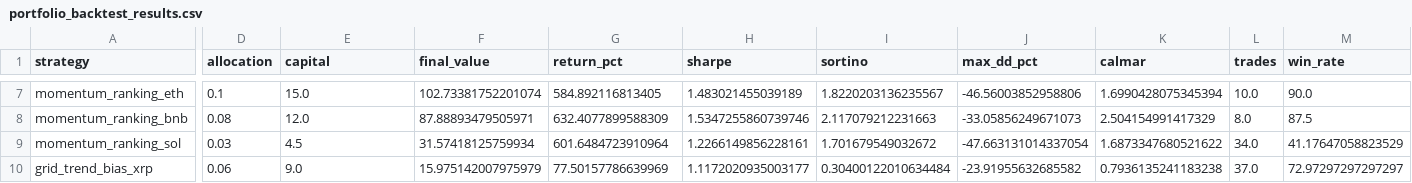
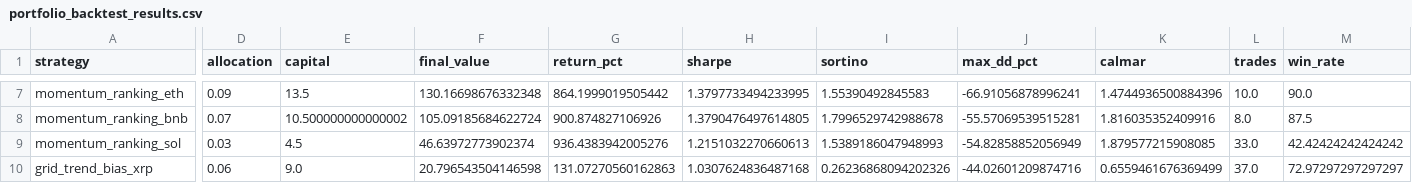
Before and after one commit to QQjacktoggy/Cry2, a CSV file: backtest_tool/reports/output/portfolio_backtest_results.csv, drawn as a sheet; only a part is shown, gaps mark what is left out; the diff covers the shown part only; the diff names each change by its address in the sheet, - before the commit and + after, or states it on an @@ line.

```diff
--- a/backtest_tool/reports/output/portfolio_backtest_results.csv
+++ b/backtest_tool/reports/output/portfolio_backtest_results.csv
-D7 (allocation): 0.1
+D7 (allocation): 0.09
-E7 (capital): 15.0
+E7 (capital): 13.5
-F7 (final_value): 102.73381752201074
+F7 (final_value): 130.16698676332348
-G7 (return_pct): 584.892116813405
+G7 (return_pct): 864.1999019505442
-H7 (sharpe): 1.483021455039189
+H7 (sharpe): 1.3797733494233995
-I7 (sortino): 1.8220203136235567
+I7 (sortino): 1.55390492845583
-J7 (max_dd_pct): -46.56003852958806
+J7 (max_dd_pct): -66.91056878996241
-K7 (calmar): 1.6990428075345394
+K7 (calmar): 1.4744936500884396
-D8 (allocation): 0.08
+D8 (allocation): 0.07
-E8 (capital): 12.0
+E8 (capital): 10.500000000000002
-F8 (final_value): 87.88893479505971
+F8 (final_value): 105.09185684622724
-G8 (return_pct): 632.4077899588309
+G8 (return_pct): 900.874827106926
-H8 (sharpe): 1.5347255860739746
+H8 (sharpe): 1.3790476497614805
-I8 (sortino): 2.117079212231663
+I8 (sortino): 1.7996529742988678
-J8 (max_dd_pct): -33.05856249671073
+J8 (max_dd_pct): -55.57069539515281
-K8 (calmar): 2.504154991417329
+K8 (calmar): 1.816035352409916
-F9 (final_value): 31.57418125759934
+F9 (final_value): 46.63972773902374
-G9 (return_pct): 601.6484723910964
+G9 (return_pct): 936.4383942005276
-H9 (sharpe): 1.2266149856228161
+H9 (sharpe): 1.2151032270660613
-I9 (sortino): 1.701679549032672
+I9 (sortino): 1.5389186047948993
-J9 (max_dd_pct): -47.663131014337054
+J9 (max_dd_pct): -54.82858852056949
-K9 (calmar): 1.6873347680521622
+K9 (calmar): 1.879577215908085
-L9 (trades): 34.0
+L9 (trades): 33.0
-M9 (win_rate): 41.17647058823529
+M9 (win_rate): 42.42424242424242
-F10 (final_value): 15.975142007975979
+F10 (final_value): 20.796543504146598
-G10 (return_pct): 77.50157786639969
+G10 (return_pct): 131.07270560162863
-H10 (sharpe): 1.1172020935003177
+H10 (sharpe): 1.0307624836487168
-I10 (sortino): 0.30400122010634484
+I10 (sortino): 0.26236868094202326
-J10 (max_dd_pct): -23.91955632685582
+J10 (max_dd_pct): -44.02601209874716
-K10 (calmar): 0.7936135241183238
+K10 (calmar): 0.6559461676369499
```
Also changed, not shown: 74 edited cells elsewhere in this file, backtest_tool/reports/output/portfolio_combined_equity.csv, 8 other files.
